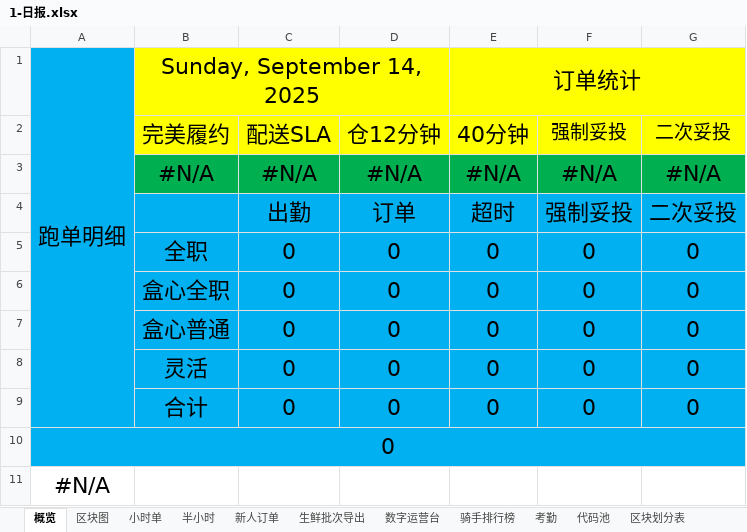
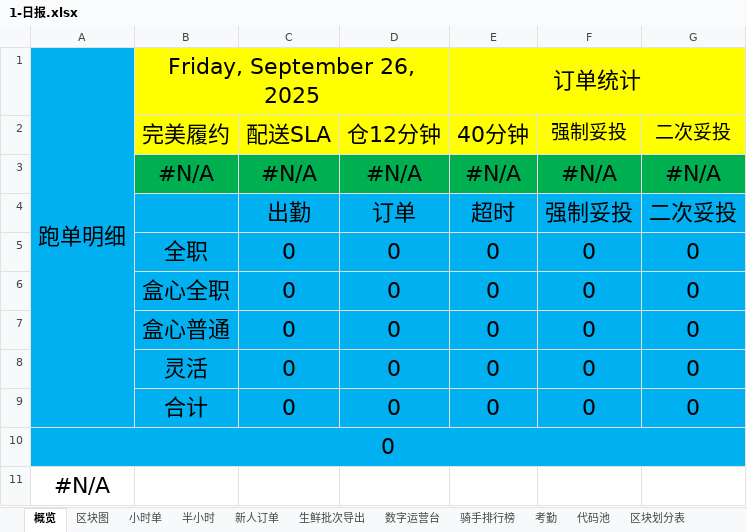
Before and after one commit to MuziShaoxing/muzishaoxing.github.io, an Excel workbook: hema/1-日报.xlsx, sheet 概览, drawn as a sheet; values as stored, in another font and other column widths than the file's, no borders; conditional formats not drawn; the diff names each change by its address in the sheet, - before the commit and + after, or states it on an @@ line.

```diff
--- a/hema/1-日报.xlsx (sheet 概览)
+++ b/hema/1-日报.xlsx (sheet 概览)
-B1: Sunday, September 14, 2025
+B1: Friday, September 26, 2025
```
Also changed, not shown: sheet 新人订单, 7 other files.
